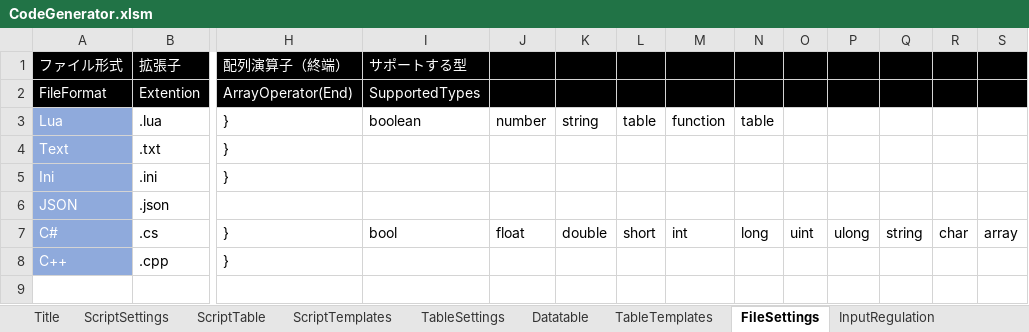
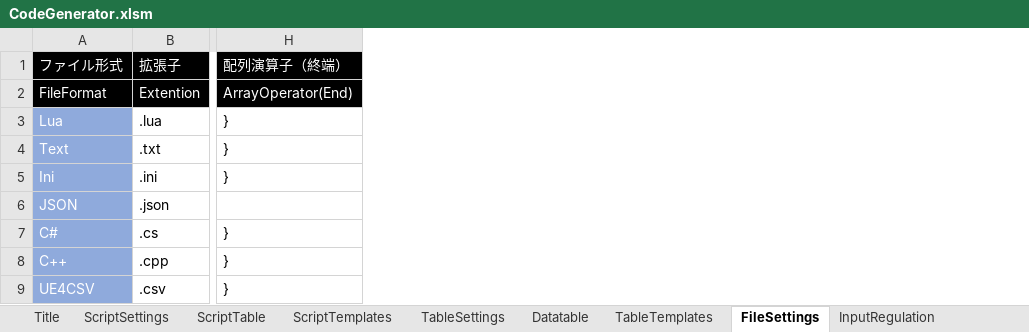
Before and after one commit to sagipenta/CodeGenerator, an Excel workbook: CodeGenerator.xlsm, sheet FileSettings, drawn as a sheet; only a part is shown, gaps mark what is left out; values as stored, in another font and other column widths than the file's, no borders; removed rows and columns are numbered as before the commit, all else as after; rows hold the shown columns only; the diff names each change by its address in the sheet, - before the commit and + after, or states it on an @@ line.

Commit message:
データ型定義方式を変更

```diff
--- a/CodeGenerator.xlsm (sheet FileSettings)
+++ b/CodeGenerator.xlsm (sheet FileSettings)
-column I, rows 1-7: サポートする型 | SupportedTypes | boolean |  |  |  | bool
-column J, rows 3-7: number |  |  |  | float
-column K, rows 3-7: string |  |  |  | double
-column L, rows 3-7: table |  |  |  | short
-column M, rows 3-7: function |  |  |  | int
-column N, rows 3-7: table |  |  |  | long
-column O, row 7: uint
-column P, row 7: ulong
-column Q, row 7: string
-column R, row 7: char
-column S, row 7: array
+row 9: UE4CSV | .csv | }
```
Also changed, not shown: sheet InputRegulation, sheet Title, sheet Datatable, sheet ScriptTable, charts or pictures.
